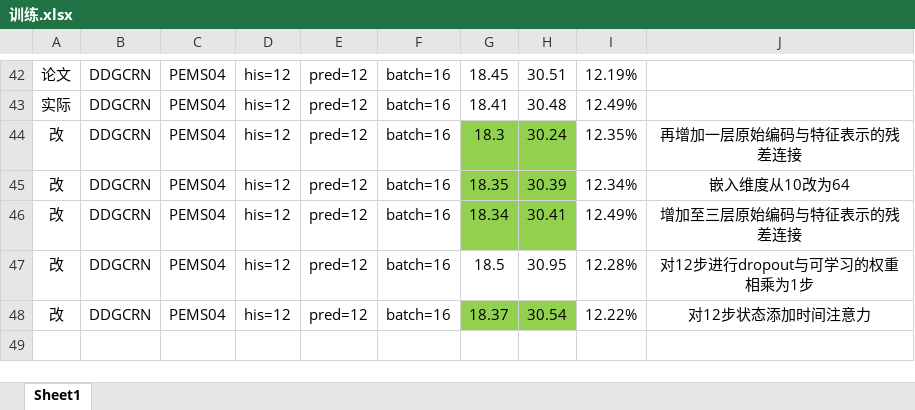
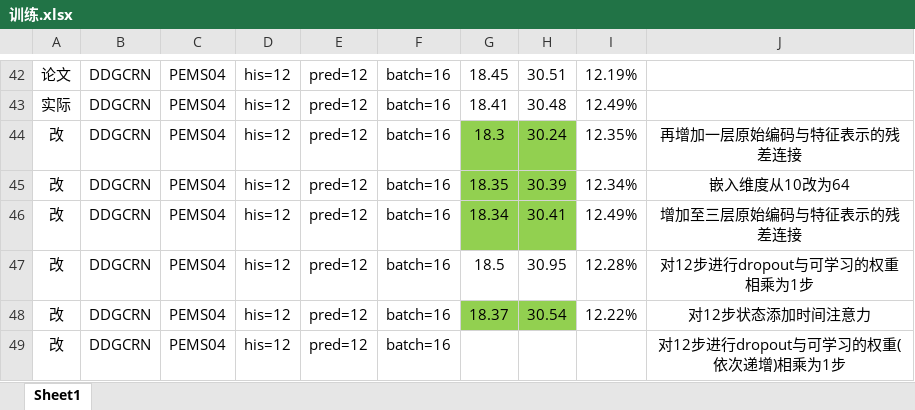
Before and after one commit to turmony/ModelInfo, an Excel workbook: 训练.xlsx, sheet Sheet1, drawn as a sheet; only a part is shown, gaps mark what is left out; values as stored, in another font and other column widths than the file's, no borders; the diff names each change by its address in the sheet, - before the commit and + after, or states it on an @@ line.

Commit message:
add DDGCRN

```diff
--- a/训练.xlsx (sheet Sheet1)
+++ b/训练.xlsx (sheet Sheet1)
+row 49: 改 | DDGCRN | PEMS04 | his=12 | pred=12 | batch=16 |  |  |  | 对12步进行dropout与可学习的权重(依次递增)相乘为1步
```
